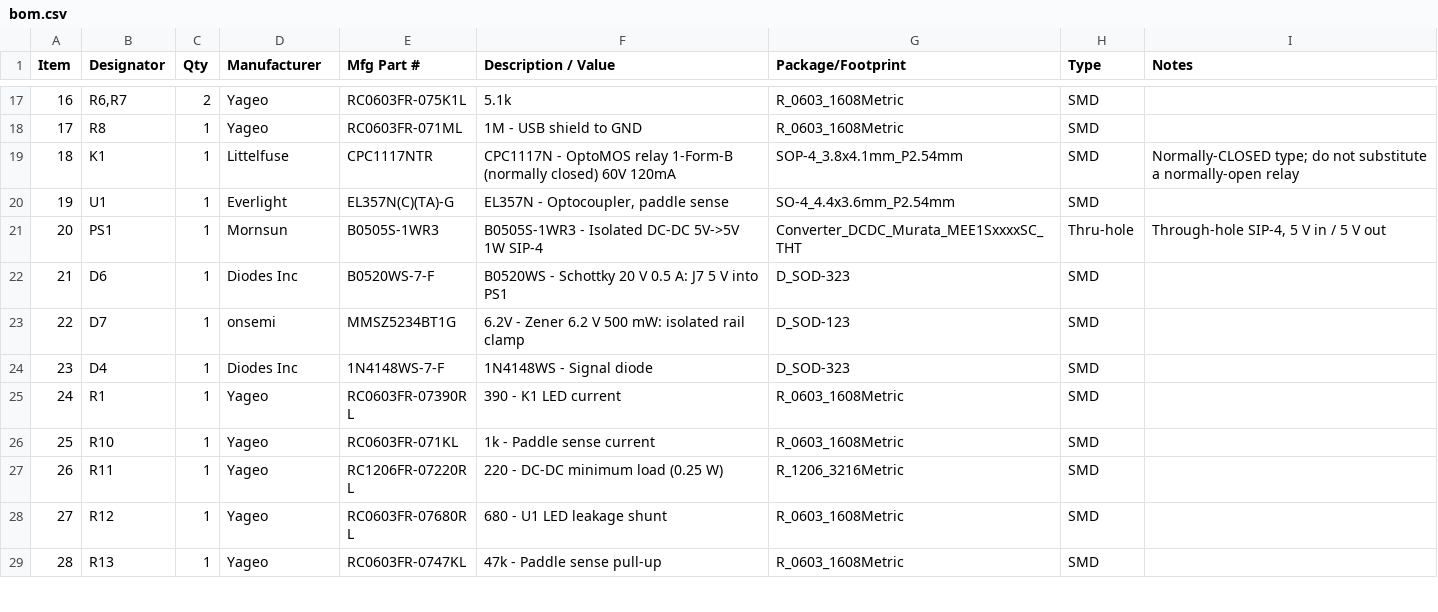
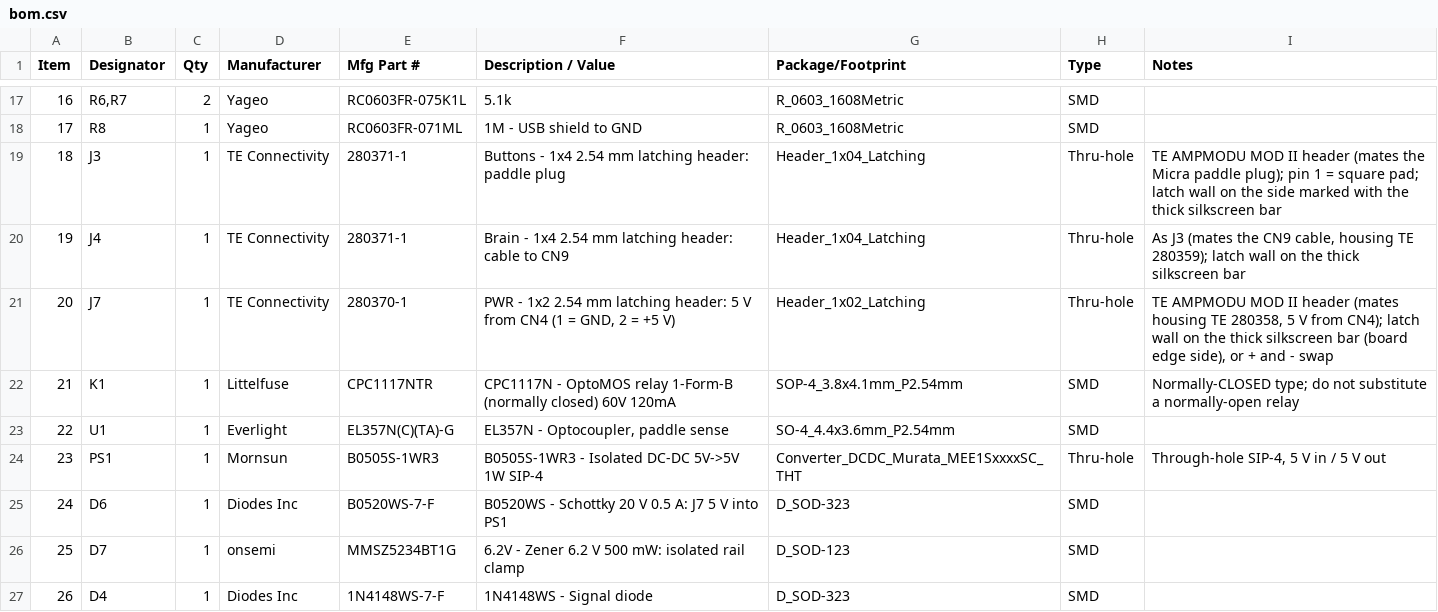
Before and after one commit to carlkesselman/AcaiaArduinoBLE, a CSV file: hardware/shotstopper-micra-interlock/fab/bom.csv, drawn as a sheet; only a part is shown, gaps mark what is left out; the shorter side is filled out with more unchanged rows; addresses are those after the commit; the diff names each change by its address in the sheet, - before the commit and + after, or states it on an @@ line.

```diff
--- a/hardware/shotstopper-micra-interlock/fab/bom.csv
+++ b/hardware/shotstopper-micra-interlock/fab/bom.csv
+row 19: 18 | J3 | 1 | TE Connectivity | 280371-1 | Buttons - 1x4 2.54 mm latching header: paddle plug | Header_1x04_Latching | Thru-hole | TE AMPMODU MOD II header (mates the Micra paddle plug); pin 1 = square pad; latch wall on the side marked with the thick silkscreen bar
+row 20: 19 | J4 | 1 | TE Connectivity | 280371-1 | Brain - 1x4 2.54 mm latching header: cable to CN9 | Header_1x04_Latching | Thru-hole | As J3 (mates the CN9 cable, housing TE 280359); latch wall on the thick silkscreen bar
+row 21: 20 | J7 | 1 | TE Connectivity | 280370-1 | PWR - 1x2 2.54 mm latching header: 5 V from CN4 (1 = GND, 2 = +5 V) | Header_1x02_Latching | Thru-hole | TE AMPMODU MOD II header (mates housing TE 280358, 5 V from CN4); latch wall on the thick silkscreen bar (board edge side), or + and - swap
@@ column A (Item) renumbered from row 22 down @@
```
Also changed, not shown: hardware/shotstopper-micra-interlock/fab/centroid.csv, 21 other files.
